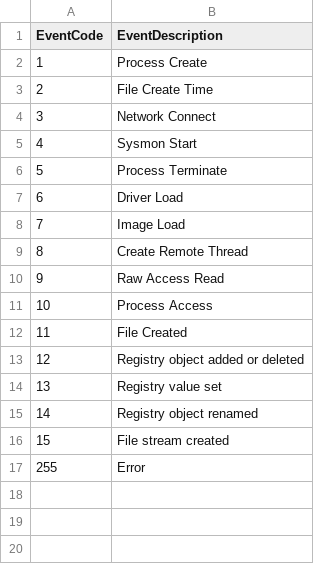
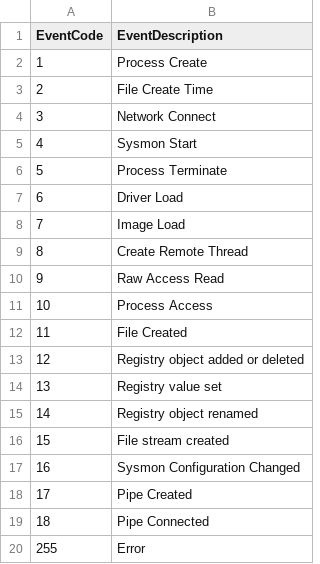
Before and after one commit to dimarra/TA-Microsoft-Sysmon, a CSV file: lookups/eventcode.csv, drawn as a sheet.

Commit message:
sysmon v6

```diff
--- a/lookups/eventcode.csv
+++ b/lookups/eventcode.csv
@@ -16,2 +16,5 @@ EventCode,EventDescription
 15,"File stream created"
+16,"Sysmon Configuration Changed"
+17,"Pipe Created"
+18,"Pipe Connected"
 255,"Error"
```
Also changed, not shown: 2 other files.
